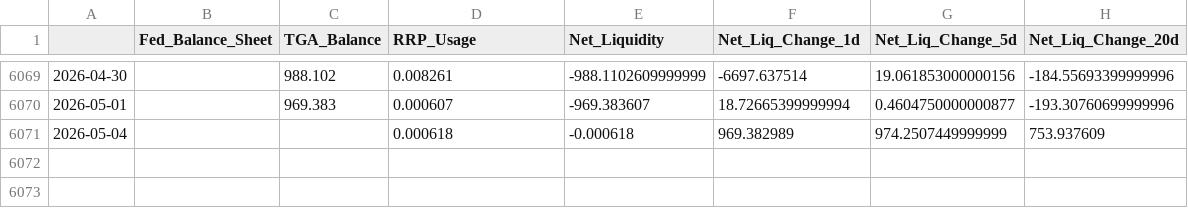
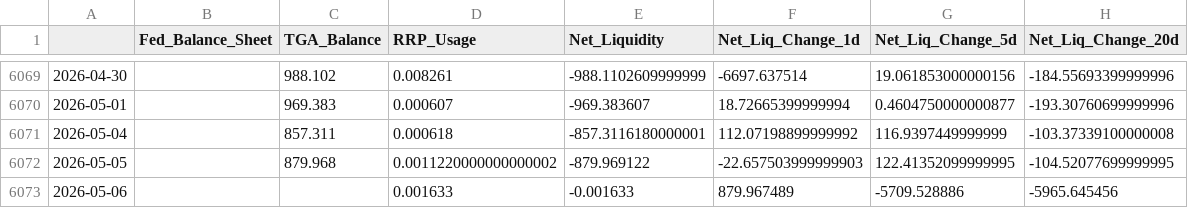
Before and after one commit to maxesser1776/mcf-dashboard, a CSV file: data/processed/fed_liquidity.csv, drawn as a sheet; only a part is shown, gaps mark what is left out.

```diff
--- a/data/processed/fed_liquidity.csv
+++ b/data/processed/fed_liquidity.csv
@@ -6070,2 +6070,4 @@
 2026-05-01,,969.383,0.000607,-969.383607,18.72665399999994,0.4604750000000877,-193.30760699999996
-2026-05-04,,,0.000618,-0.000618,969.382989,974.2507449999999,753.937609
+2026-05-04,,857.311,0.000618,-857.3116180000001,112.07198899999992,116.9397449999999,-103.37339100000008
+2026-05-05,,879.968,0.0011220000000000002,-879.969122,-22.657503999999903,122.41352099999995,-104.52077699999995
+2026-05-06,,,0.001633,-0.001633,879.967489,-5709.528886,-5965.645456
```
Also changed, not shown: data/processed/funding_stress.csv, data/processed/fx_liquidity.csv, 4 other files.
